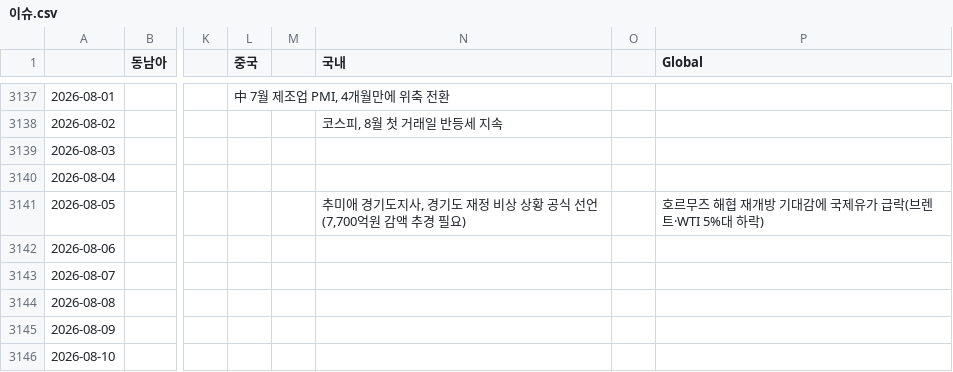
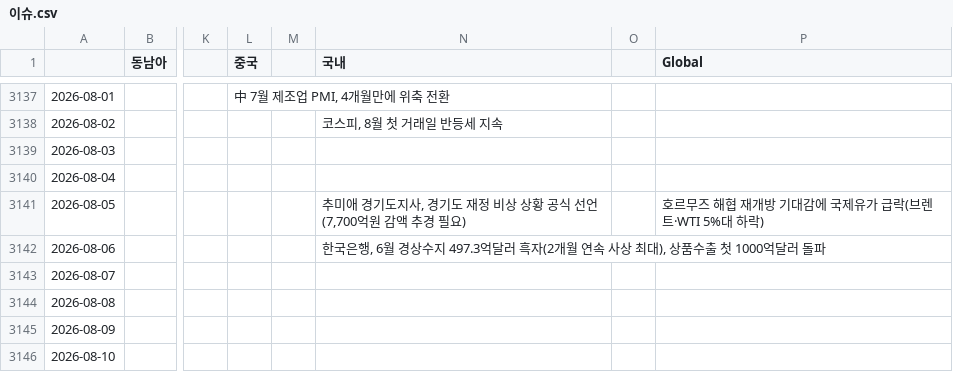
Before and after one commit to bada0038-lang/issue-file, a CSV file: 이슈.csv, drawn as a sheet; only a part is shown, gaps mark what is left out; the diff names each change by its address in the sheet, - before the commit and + after, or states it on an @@ line.

Commit message:
이슈 반영: 2026-08-06 (A)

```diff
--- a/이슈.csv
+++ b/이슈.csv
-N3142 (국내): (empty)
+N3142 (국내): 한국은행, 6월 경상수지 497.3억달러 흑자(2개월 연속 사상 최대), 상품수출 첫 1000억달러 돌파
```
